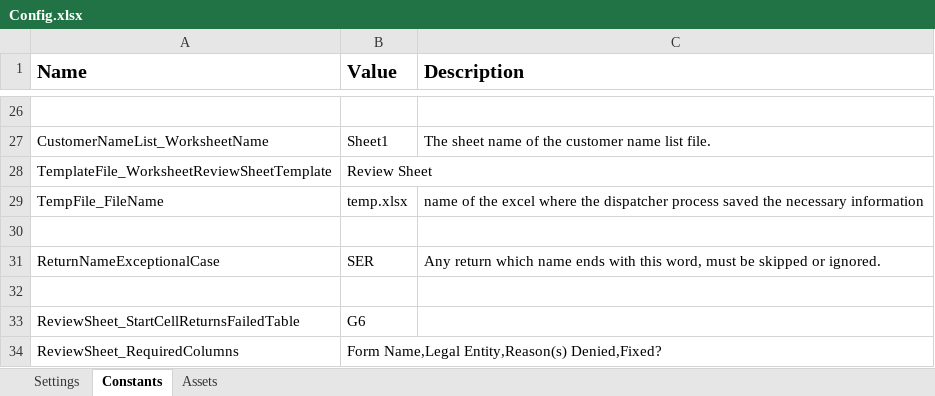
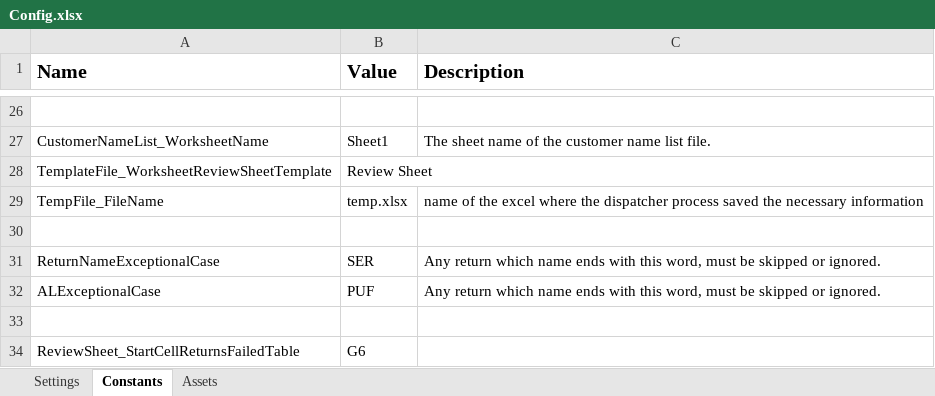
Before and after one commit to NahuelSovos98/STS_InternalReviewBot, an Excel workbook: STS IR Bot Performer/Data/Config.xlsx, sheet Constants, drawn as a sheet; only a part is shown, gaps mark what is left out; the shorter side is filled out with more unchanged rows; values as stored, in another font and other column widths than the file's, no borders; the diff names each change by its address in the sheet, - before the commit and + after, or states it on an @@ line.

Commit message:
new config file

```diff
--- a/STS IR Bot Performer/Data/Config.xlsx (sheet Constants)
+++ b/STS IR Bot Performer/Data/Config.xlsx (sheet Constants)
+row 32: ALExceptionalCase | PUF | Any return which name ends with this word, must be skipped or ignored.
```
